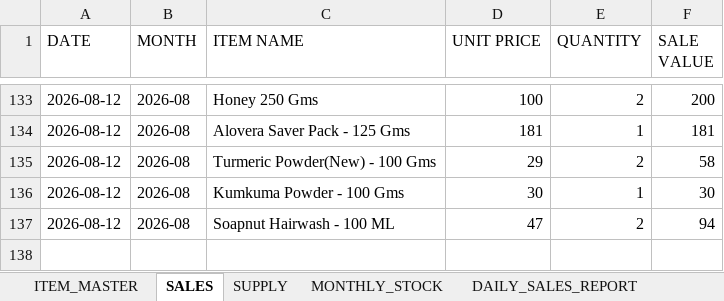
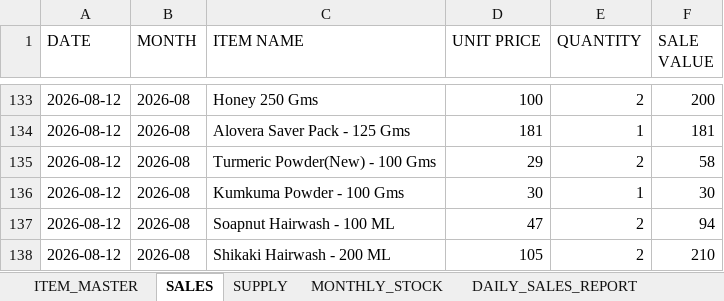
Before and after one commit to suryasai693-lang/daily_sales_website, an Excel workbook: data/sales.xlsx, sheet SALES, drawn as a sheet; only a part is shown, gaps mark what is left out; values as stored, in another font and other column widths than the file's, no borders; the diff names each change by its address in the sheet, - before the commit and + after, or states it on an @@ line.

Commit message:
Update sales.xlsx from DailyStock

```diff
--- a/data/sales.xlsx (sheet SALES)
+++ b/data/sales.xlsx (sheet SALES)
+row 138: 2026-08-12 | 2026-08 | Shikaki Hairwash - 200 ML | 105 | 2 | 210
```
Also changed, not shown: sheet DAILY_SALES_REPORT, sheet MONTHLY_STOCK.
